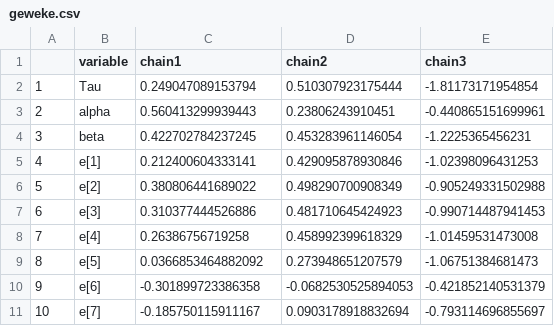
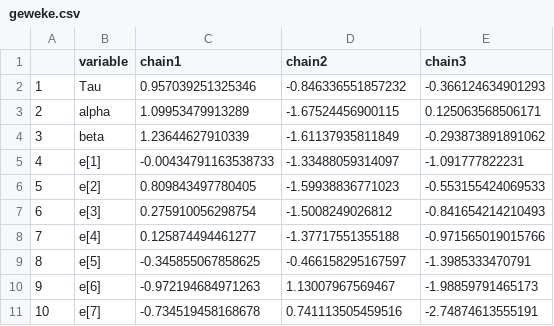
Before and after one commit to commfish/Situk_sockeye, a CSV file: years_1976_on/AR1_model/output/geweke.csv, drawn as a sheet; only a part is shown; the diff covers the shown part only.

```diff
--- a/years_1976_on/AR1_model/output/geweke.csv
+++ b/years_1976_on/AR1_model/output/geweke.csv
@@ -1,11 +1,11 @@
 "","variable","chain1","chain2","chain3"
-"1","Tau",0.249047089153794,0.510307923175444,-1.81173171954854
-"2","alpha",0.560413299939443,0.23806243910451,-0.440865151699961
-"3","beta",0.422702784237245,0.453283961146054,-1.2225365456231
-"4","e[1]",0.212400604333141,0.429095878930846,-1.02398096431253
-"5","e[2]",0.380806441689022,0.498290700908349,-0.905249331502988
-"6","e[3]",0.310377444526886,0.481710645424923,-0.990714487941453
-"7","e[4]",0.26386756719258,0.458992399618329,-1.01459531473008
-"8","e[5]",0.0366853464882092,0.273948651207579,-1.06751384681473
-"9","e[6]",-0.301899723386358,-0.0682530525894053,-0.421852140531379
-"10","e[7]",-0.185750115911167,0.0903178918832694,-0.793114696855697
+"1","Tau",0.957039251325346,-0.846336551857232,-0.366124634901293
+"2","alpha",1.09953479913289,-1.67524456900115,0.125063568506171
+"3","beta",1.23644627910339,-1.61137935811849,-0.293873891891062
+"4","e[1]",-0.00434791163538733,-1.33488059314097,-1.091777822231
+"5","e[2]",0.809843497780405,-1.59938836771023,-0.553155424069533
+"6","e[3]",0.275910056298754,-1.5008249026812,-0.841654214210493
+"7","e[4]",0.125874494461277,-1.37717551355188,-0.971565019015766
+"8","e[5]",-0.345855067858625,-0.466158295167597,-1.3985333470791
+"9","e[6]",-0.972194684971263,1.13007967569467,-1.98859791465173
+"10","e[7]",-0.734519458168678,0.741113505459516,-2.74874613555191
```
Also changed, not shown: 129 edited cells elsewhere in this file, years_1976_on/AR1_model/output/effectiveN.csv, years_1976_on/AR1_model/output/processed/CI_mean.csv, 26 other files.
